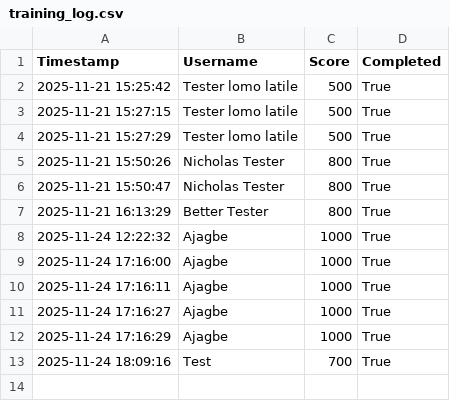
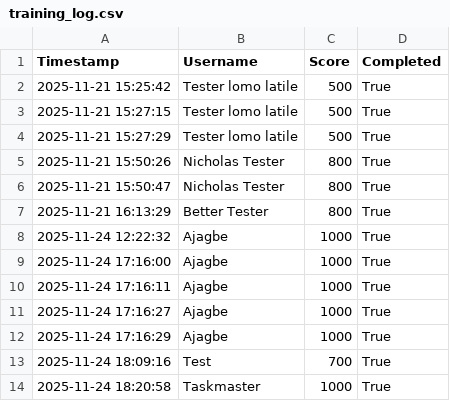
Before and after one commit to nicholasotamendi/data_protection_sim, a CSV file: training_log.csv, drawn as a sheet.

```diff
--- a/training_log.csv
+++ b/training_log.csv
@@ -13 +13,2 @@ Timestamp,Username,Score,Completed
 2025-11-24 18:09:16,Test,700,True
+2025-11-24 18:20:58,Taskmaster,1000,True
```
Also changed, not shown: 2 other files.
